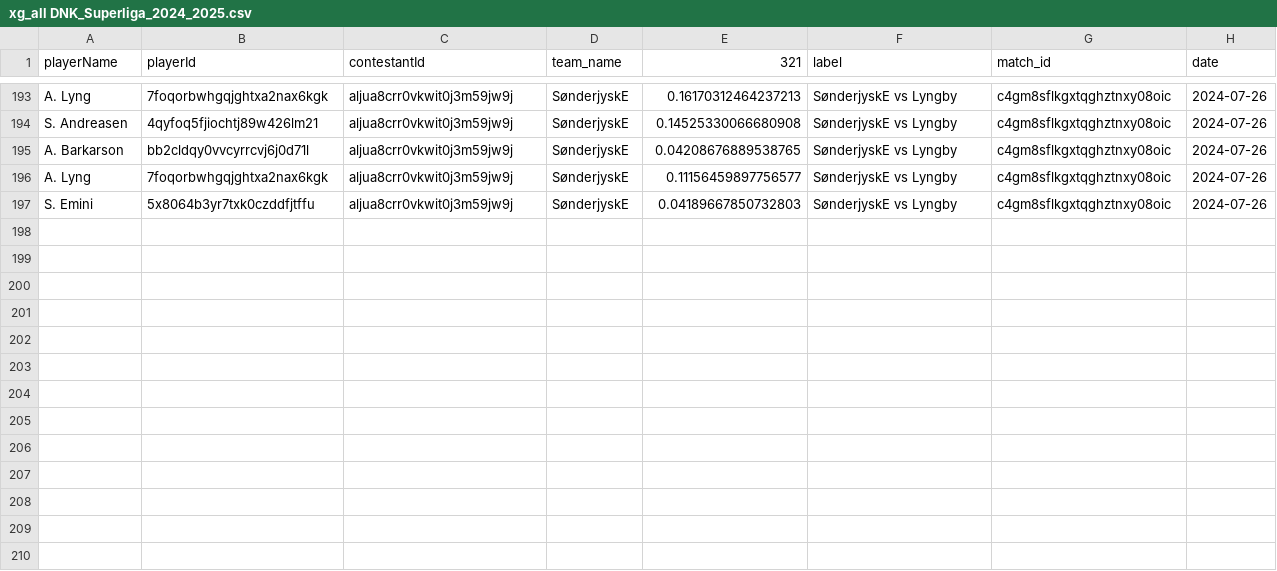
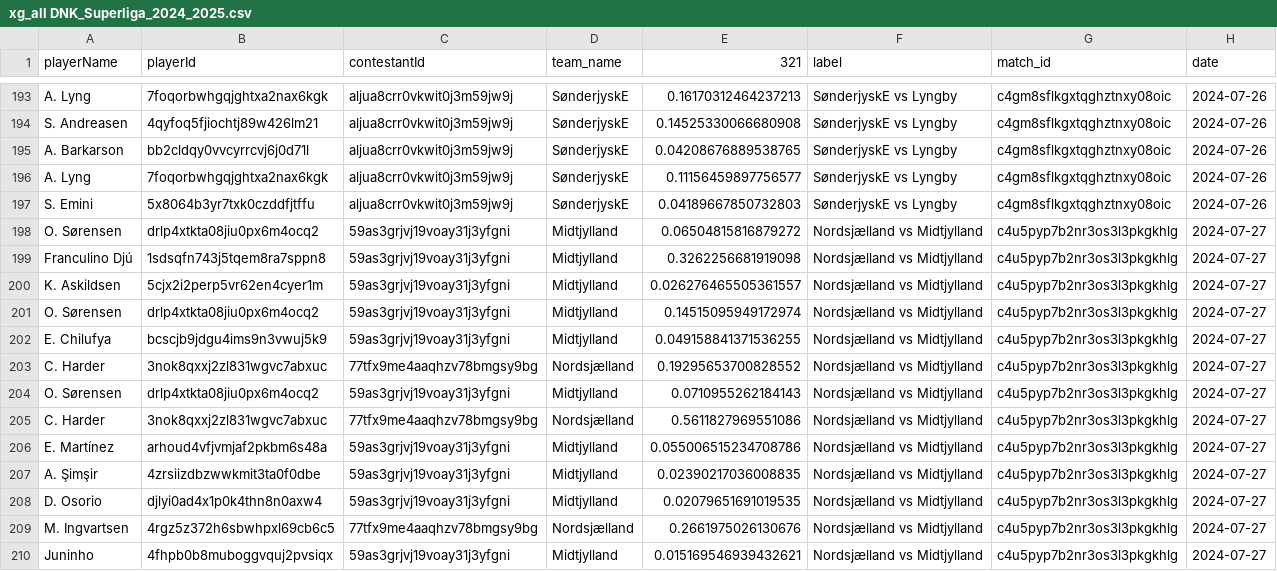
Before and after one commit to AC-Horsens/AC-Horsens-scouting, a CSV file: DNK_Superliga_2024_2025/xg_all DNK_Superliga_2024_2025.csv, drawn as a sheet; only a part is shown, gaps mark what is left out.

```diff
--- a/DNK_Superliga_2024_2025/xg_all DNK_Superliga_2024_2025.csv
+++ b/DNK_Superliga_2024_2025/xg_all DNK_Superliga_2024_2025.csv
@@ -197 +197,14 @@ A. Lyng,7foqorbwhgqjghtxa2nax6kgk,aljua8crr0vkwit0j3m59jw9j,SønderjyskE,0.11156
 S. Emini,5x8064b3yr7txk0czddfjtffu,aljua8crr0vkwit0j3m59jw9j,SønderjyskE,0.04189667850732803,SønderjyskE vs Lyngby,c4gm8sflkgxtqghztnxy08oic,2024-07-26
+O. Sørensen,drlp4xtkta08jiu0px6m4ocq2,59as3grjvj19voay31j3yfgni,Midtjylland,0.06504815816879272,Nordsjælland vs Midtjylland,c4u5pyp7b2nr3os3l3pkgkhlg,2024-07-27
+Franculino Djú,1sdsqfn743j5tqem8ra7sppn8,59as3grjvj19voay31j3yfgni,Midtjylland,0.3262256681919098,Nordsjælland vs Midtjylland,c4u5pyp7b2nr3os3l3pkgkhlg,2024-07-27
+K. Askildsen,5cjx2i2perp5vr62en4cyer1m,59as3grjvj19voay31j3yfgni,Midtjylland,0.026276465505361557,Nordsjælland vs Midtjylland,c4u5pyp7b2nr3os3l3pkgkhlg,2024-07-27
+O. Sørensen,drlp4xtkta08jiu0px6m4ocq2,59as3grjvj19voay31j3yfgni,Midtjylland,0.14515095949172974,Nordsjælland vs Midtjylland,c4u5pyp7b2nr3os3l3pkgkhlg,2024-07-27
+E. Chilufya,bcscjb9jdgu4ims9n3vwuj5k9,59as3grjvj19voay31j3yfgni,Midtjylland,0.049158841371536255,Nordsjælland vs Midtjylland,c4u5pyp7b2nr3os3l3pkgkhlg,2024-07-27
+C. Harder,3nok8qxxj2zl831wgvc7abxuc,77tfx9me4aaqhzv78bmgsy9bg,Nordsjælland,0.19295653700828552,Nordsjælland vs Midtjylland,c4u5pyp7b2nr3os3l3pkgkhlg,2024-07-27
+O. Sørensen,drlp4xtkta08jiu0px6m4ocq2,59as3grjvj19voay31j3yfgni,Midtjylland,0.0710955262184143,Nordsjælland vs Midtjylland,c4u5pyp7b2nr3os3l3pkgkhlg,2024-07-27
+C. Harder,3nok8qxxj2zl831wgvc7abxuc,77tfx9me4aaqhzv78bmgsy9bg,Nordsjælland,0.5611827969551086,Nordsjælland vs Midtjylland,c4u5pyp7b2nr3os3l3pkgkhlg,2024-07-27
+E. Martínez,arhoud4vfjvmjaf2pkbm6s48a,59as3grjvj19voay31j3yfgni,Midtjylland,0.055006515234708786,Nordsjælland vs Midtjylland,c4u5pyp7b2nr3os3l3pkgkhlg,2024-07-27
+A. Şimşir,4zrsiizdbzwwkmit3ta0f0dbe,59as3grjvj19voay31j3yfgni,Midtjylland,0.02390217036008835,Nordsjælland vs Midtjylland,c4u5pyp7b2nr3os3l3pkgkhlg,2024-07-27
+D. Osorio,djlyi0ad4x1p0k4thn8n0axw4,59as3grjvj19voay31j3yfgni,Midtjylland,0.02079651691019535,Nordsjælland vs Midtjylland,c4u5pyp7b2nr3os3l3pkgkhlg,2024-07-27
+M. Ingvartsen,4rgz5z372h6sbwhpxl69cb6c5,77tfx9me4aaqhzv78bmgsy9bg,Nordsjælland,0.2661975026130676,Nordsjælland vs Midtjylland,c4u5pyp7b2nr3os3l3pkgkhlg,2024-07-27
+Juninho,4fhpb0b8muboggvquj2pvsiqx,59as3grjvj19voay31j3yfgni,Midtjylland,0.015169546939432621,Nordsjælland vs Midtjylland,c4u5pyp7b2nr3os3l3pkgkhlg,2024-07-27
```
Also changed, not shown: ISL_Úrvalsdeild_2024/matchstats_all ISL_Úrvalsdeild_2024.csv, ISL_Úrvalsdeild_2024/xg_all ISL_Úrvalsdeild_2024.csv, 30 other files.
